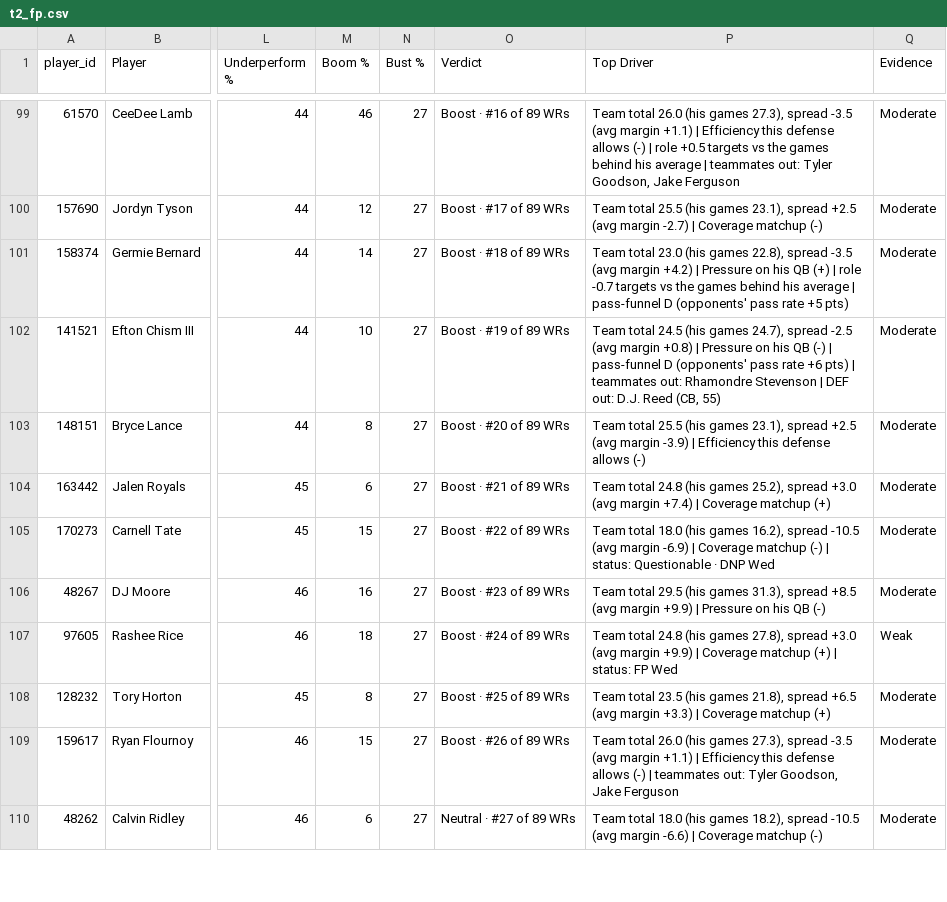
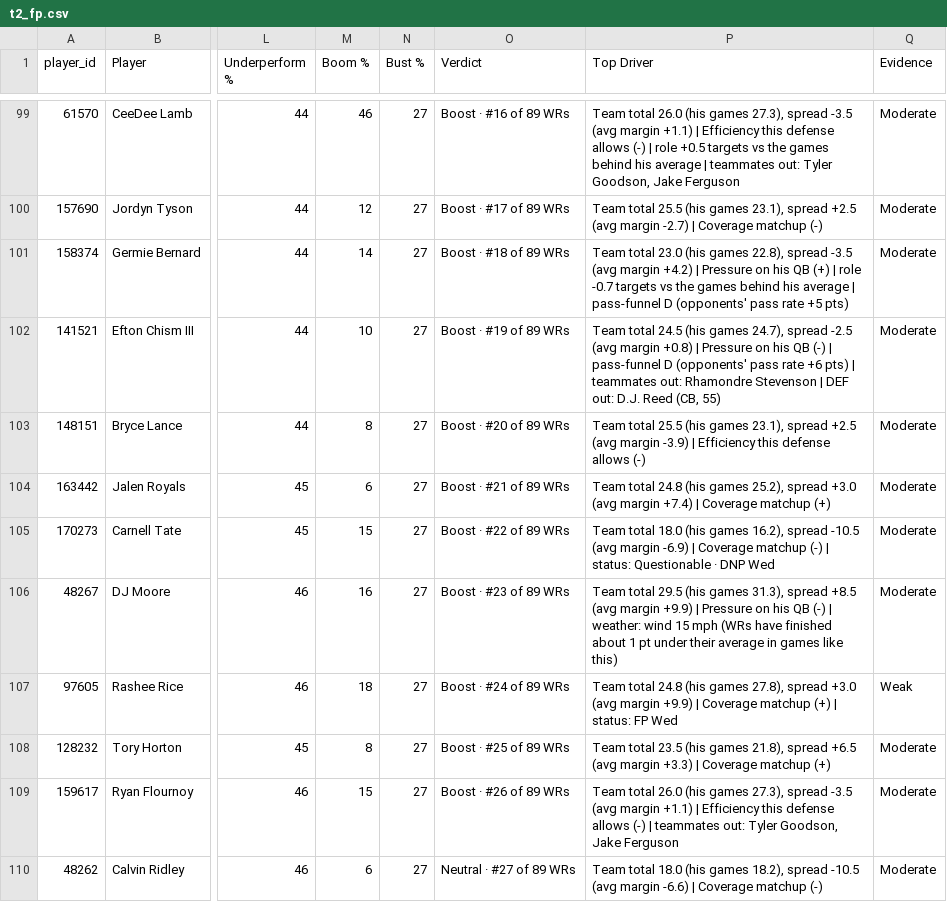
Before and after one commit to dhanani1/dwain-coverage-data, a CSV file: t2_fp.csv, drawn as a sheet; only a part is shown, gaps mark what is left out; the diff covers the shown part only; the diff names each change by its address in the sheet, - before the commit and + after, or states it on an @@ line.

```diff
--- a/t2_fp.csv
+++ b/t2_fp.csv
-P106 (Top Driver): …QB (-)
+P106 (Top Driver): …QB (-) | weather: wind 15 mph (WRs have finished about 1 pt under their average in games like this)
```
Also changed, not shown: 18 edited cells elsewhere in this file, player_meta.csv, 1 other file.
